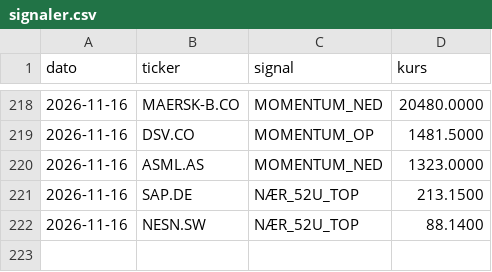
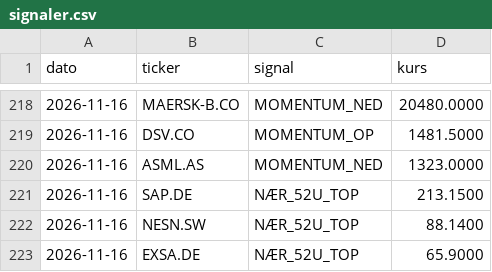
Before and after one commit to JonasRasmussenAktie/aktieoversigt, a CSV file: signaler.csv, drawn as a sheet; only a part is shown, gaps mark what is left out; the diff names each change by its address in the sheet, - before the commit and + after, or states it on an @@ line.

Commit message:
Opdater signal-log

```diff
--- a/signaler.csv
+++ b/signaler.csv
+row 223: 2026-11-16 | EXSA.DE | NÆR_52U_TOP | 65.9000
```
